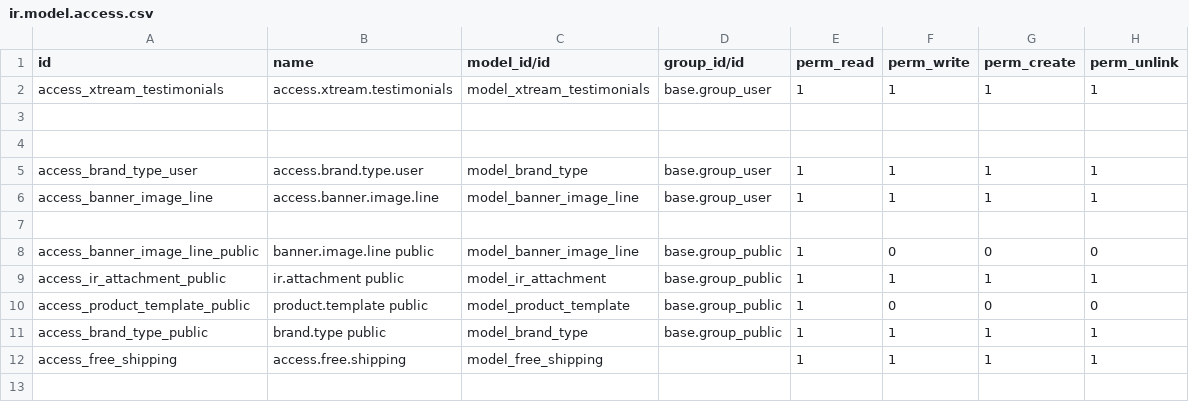
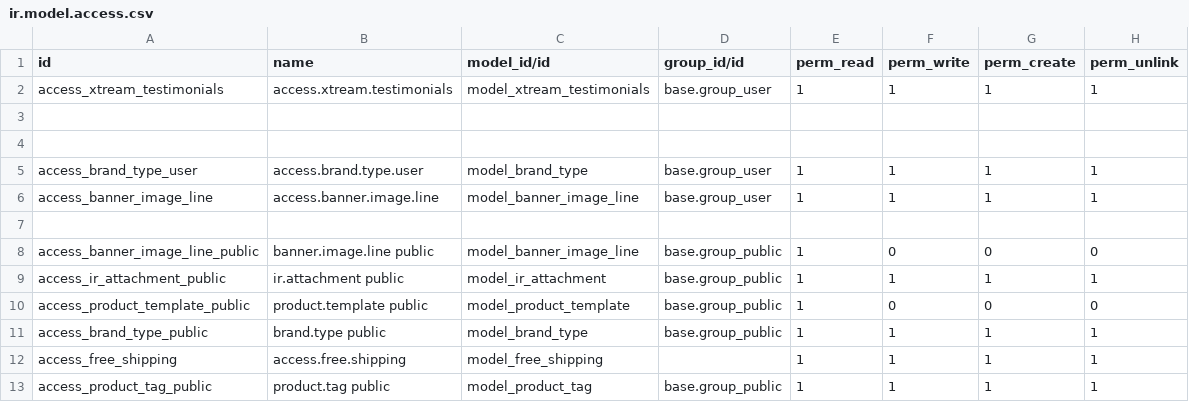
Before and after one commit to lytics-mx/Novusred, a CSV file: theme_xtream/security/ir.model.access.csv, drawn as a sheet; the diff names each change by its address in the sheet, - before the commit and + after, or states it on an @@ line.

Commit message:
Update ir.model.access.csv

```diff
--- a/theme_xtream/security/ir.model.access.csv
+++ b/theme_xtream/security/ir.model.access.csv
+row 13: access_product_tag_public | product.tag public | model_product_tag | base.group_public | 1 | 1 | 1 | 1
```
